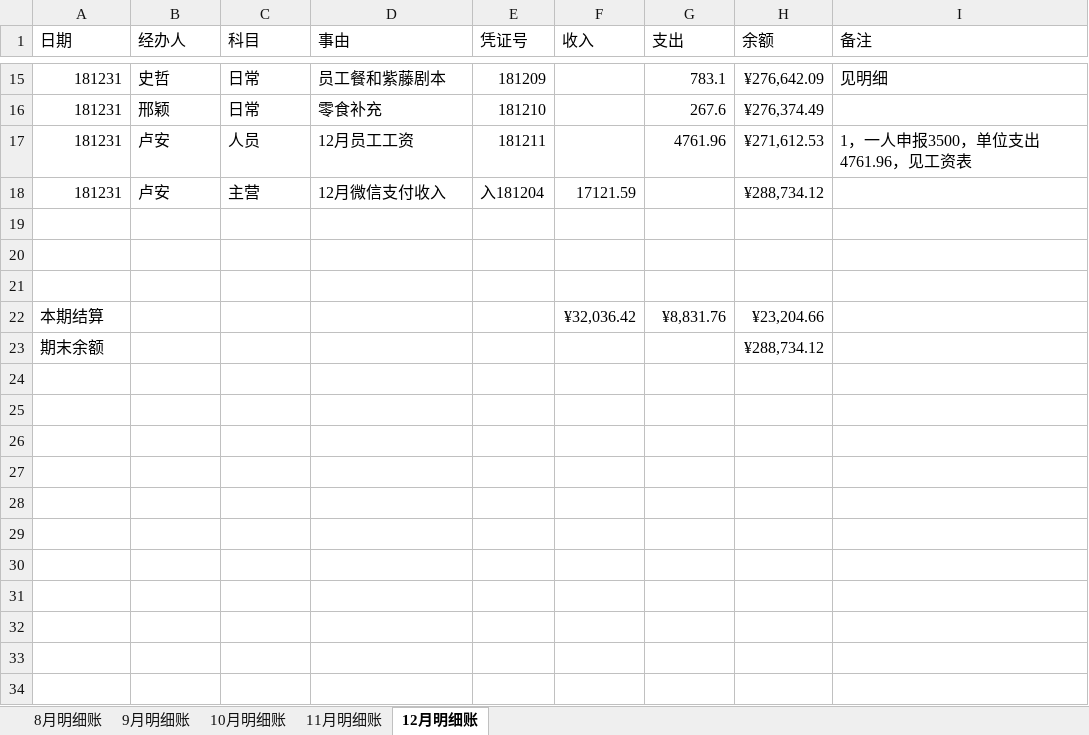
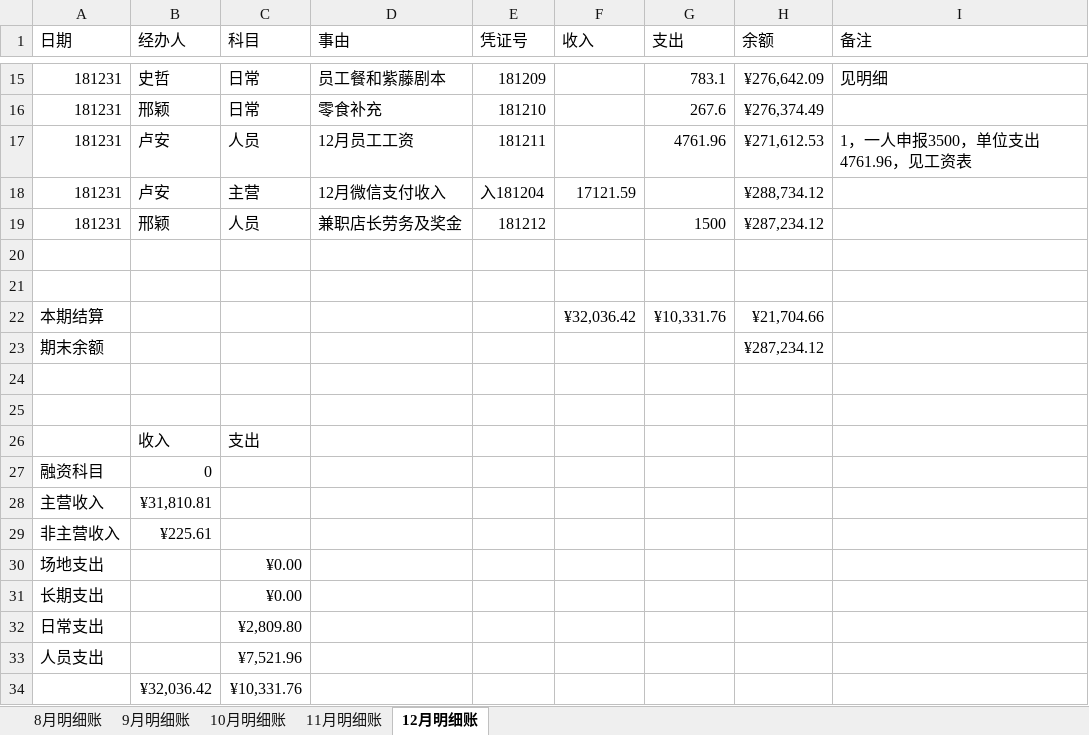
Before and after one commit to laa6202/work_doc, an Excel workbook: 21D项目/03财务资料/01账本/推理馆明细账2018.xlsx, sheet 12月明细账, drawn as a sheet; only a part is shown, gaps mark what is left out; values as stored, in another font and other column widths than the file's, no borders; removed rows and columns are numbered as before the commit, all else as after; the diff names each change by its address in the sheet, - before the commit and + after, or states it on an @@ line.

```diff
--- a/21D项目/03财务资料/01账本/推理馆明细账2018.xlsx (sheet 12月明细账)
+++ b/21D项目/03财务资料/01账本/推理馆明细账2018.xlsx (sheet 12月明细账)
+row 19: 181231 | 邢颖 | 人员 | 兼职店长劳务及奖金 | 181212 |  | 1500 | ¥287,234.12
+row 22: 本期结算 |  |  |  |  | ¥32,036.42 | ¥10,331.76 | ¥21,704.66
+row 23: 期末余额 |  |  |  |  |  |  | ¥287,234.12
-row 25: 本期结算 |  |  |  |  | ¥32,036.42 | ¥8,831.76 | ¥23,204.66
+row 25: (empty)
-row 23: 期末余额 |  |  |  |  |  |  | ¥288,734.12
+row 26:  | 收入 | 支出
+row 27: 融资科目 | 0
+row 28: 主营收入 | ¥31,810.81
+row 29: 非主营收入 | ¥225.61
+row 30: 场地支出 |  | ¥0.00
+row 31: 长期支出 |  | ¥0.00
+row 32: 日常支出 |  | ¥2,809.80
+row 33: 人员支出 |  | ¥7,521.96
+row 34:  | ¥32,036.42 | ¥10,331.76
```
Also changed, not shown: 4 other files.
